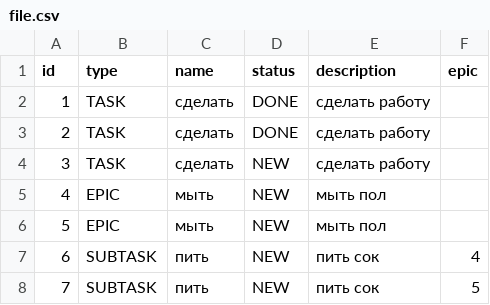
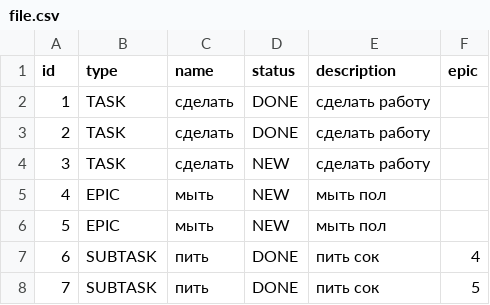
Before and after one commit to VadimShakhvorostov/java-kanban, a CSV file: file.csv, drawn as a sheet.

```diff
--- a/file.csv
+++ b/file.csv
@@ -6,3 +6,3 @@ id,type,name,status,description,epic
 5,EPIC,мыть,NEW,мыть пол,
-6,SUBTASK,пить,NEW,пить сок,4,
-7,SUBTASK,пить,NEW,пить сок,5,
+6,SUBTASK,пить,DONE,пить сок,4,
+7,SUBTASK,пить,DONE,пить сок,5,
```
Also changed, not shown: 2 other files.
